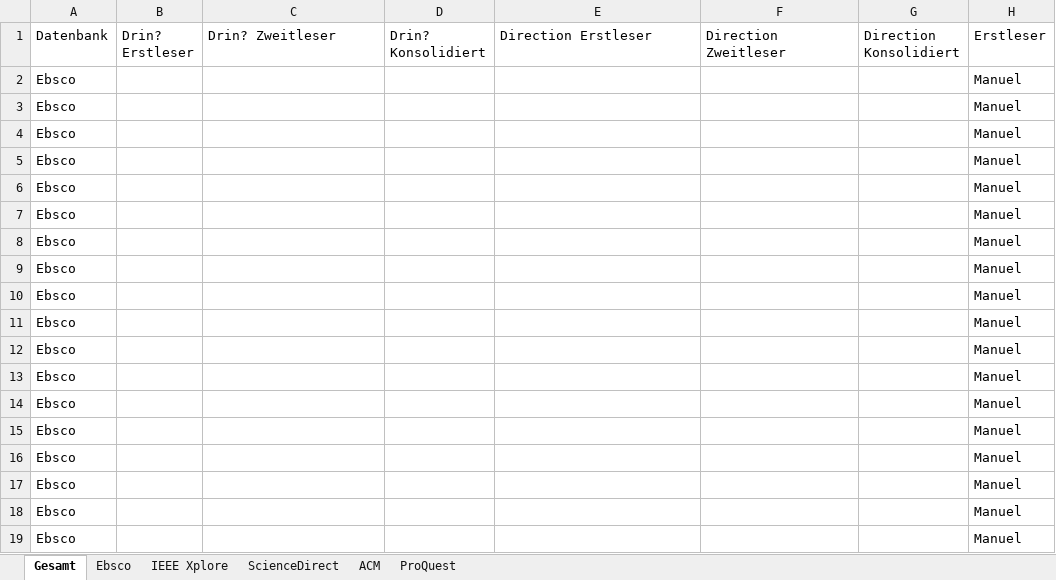
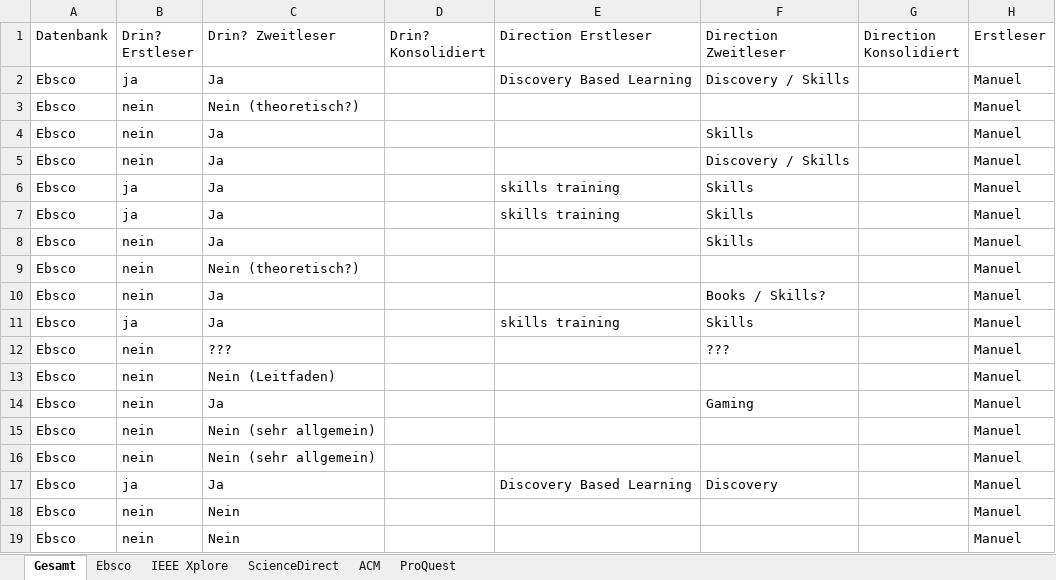
Before and after one commit to pdiegmann/AR-Education, an Excel workbook: Documentation/Export_mitBenefits_Advanced.xlsx, sheet Gesamt, drawn as a sheet; only a part is shown; values as stored, in another font and other column widths than the file's, no cell formats; the diff covers the shown part only; the diff names each change by its address in the sheet, - before the commit and + after, or states it on an @@ line.

Commit message:
Konsolidierte Evaluationsergebnisse

```diff
--- a/Documentation/Export_mitBenefits_Advanced.xlsx (sheet Gesamt)
+++ b/Documentation/Export_mitBenefits_Advanced.xlsx (sheet Gesamt)
-B2 (Drin? Erstleser): (empty)
+B2 (Drin? Erstleser): ja
-C2 (Drin? Zweitleser): (empty)
+C2 (Drin? Zweitleser): Ja
-E2 (Direction Erstleser): (empty)
+E2 (Direction Erstleser): Discovery Based Learning
-F2 (Direction Zweitleser): (empty)
+F2 (Direction Zweitleser): Discovery / Skills
-B3:B5 (Drin? Erstleser): (empty)
+B3:B5 (Drin? Erstleser): nein
-C3 (Drin? Zweitleser): (empty)
+C3 (Drin? Zweitleser): Nein (theoretisch?)
-C4:C8 (Drin? Zweitleser): (empty)
+C4:C8 (Drin? Zweitleser): Ja
-F4 (Direction Zweitleser): (empty)
+F4 (Direction Zweitleser): Skills
-F5 (Direction Zweitleser): (empty)
+F5 (Direction Zweitleser): Discovery / Skills
-B6:B7 (Drin? Erstleser): (empty)
+B6:B7 (Drin? Erstleser): ja
-E6:E7 (Direction Erstleser): (empty)
+E6:E7 (Direction Erstleser): skills training
-F6:F8 (Direction Zweitleser): (empty)
+F6:F8 (Direction Zweitleser): Skills
-B8:B10 (Drin? Erstleser): (empty)
+B8:B10 (Drin? Erstleser): nein
-C9 (Drin? Zweitleser): (empty)
+C9 (Drin? Zweitleser): Nein (theoretisch?)
-C10:C11 (Drin? Zweitleser): (empty)
+C10:C11 (Drin? Zweitleser): Ja
-F10 (Direction Zweitleser): (empty)
+F10 (Direction Zweitleser): Books / Skills?
-B11 (Drin? Erstleser): (empty)
+B11 (Drin? Erstleser): ja
-E11 (Direction Erstleser): (empty)
+E11 (Direction Erstleser): skills training
-F11 (Direction Zweitleser): (empty)
+F11 (Direction Zweitleser): Skills
-B12:B16 (Drin? Erstleser): (empty)
+B12:B16 (Drin? Erstleser): nein
-C12 (Drin? Zweitleser): (empty)
+C12 (Drin? Zweitleser): ???
-F12 (Direction Zweitleser): (empty)
+F12 (Direction Zweitleser): ???
-C13 (Drin? Zweitleser): (empty)
+C13 (Drin? Zweitleser): Nein (Leitfaden)
-C14 (Drin? Zweitleser): (empty)
+C14 (Drin? Zweitleser): Ja
-F14 (Direction Zweitleser): (empty)
+F14 (Direction Zweitleser): Gaming
-C15:C16 (Drin? Zweitleser): (empty)
+C15:C16 (Drin? Zweitleser): Nein (sehr allgemein)
-B17 (Drin? Erstleser): (empty)
+B17 (Drin? Erstleser): ja
-C17 (Drin? Zweitleser): (empty)
+C17 (Drin? Zweitleser): Ja
-E17 (Direction Erstleser): (empty)
+E17 (Direction Erstleser): Discovery Based Learning
-F17 (Direction Zweitleser): (empty)
+F17 (Direction Zweitleser): Discovery
-B18:B19 (Drin? Erstleser): (empty)
+B18:B19 (Drin? Erstleser): nein
-C18:C19 (Drin? Zweitleser): (empty)
+C18:C19 (Drin? Zweitleser): Nein
```
Also changed, not shown: 822 edited cells elsewhere in this sheet, cell formats.
